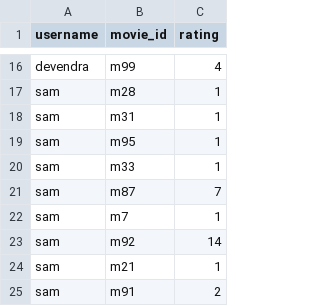
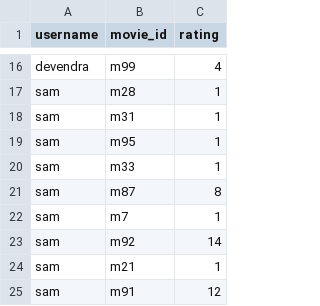
Before and after one commit to rohit21p/hackindore, a CSV file: datasets/movie_ratings.csv, drawn as a sheet; only a part is shown, gaps mark what is left out.

```diff
--- a/datasets/movie_ratings.csv
+++ b/datasets/movie_ratings.csv
@@ -20,3 +20,3 @@ sam,m95,1
 sam,m33,1
-sam,m87,7
+sam,m87,8
 sam,m7,1
@@ -24,2 +24,2 @@ sam,m92,14
 sam,m21,1
-sam,m91,2
+sam,m91,12
```
Also changed, not shown: 3 other files.
